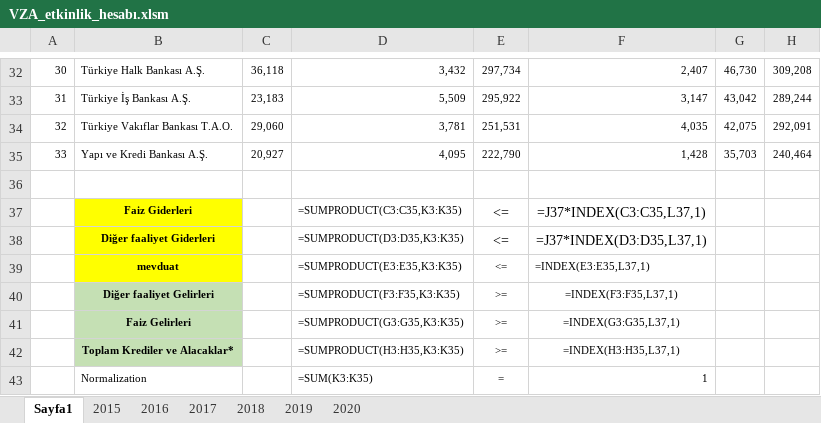
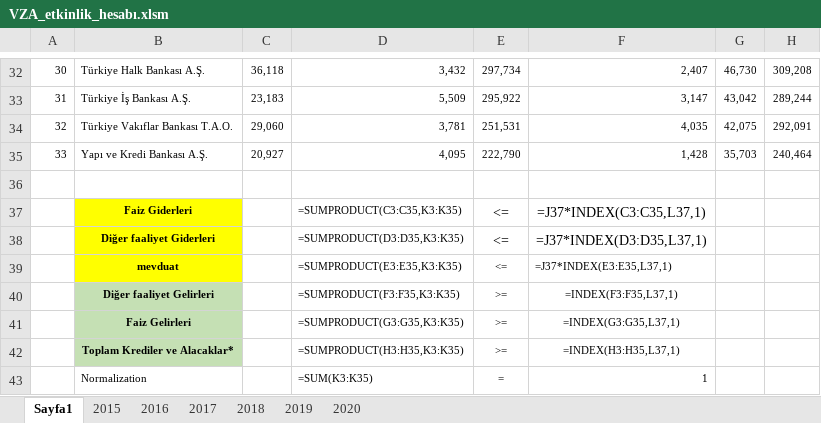
Before and after one commit to yoncaerdemirtas/Banka_Etkinlik, an Excel workbook: VZA_etkinlik_hesabı.xlsm, sheet Sayfa1, drawn as a sheet; only a part is shown, gaps mark what is left out; values as stored, in another font and other column widths than the file's, no borders; formulas are shown in place of their values; the diff names each change by its address in the sheet, - before the commit and + after, or states it on an @@ line.

Commit message:
Add files via upload

```diff
--- a/VZA_etkinlik_hesabı.xlsm (sheet Sayfa1)
+++ b/VZA_etkinlik_hesabı.xlsm (sheet Sayfa1)
-F39: =INDEX(E3:E35,L37,1)
+F39: =J37*INDEX(E3:E35,L37,1)
```
